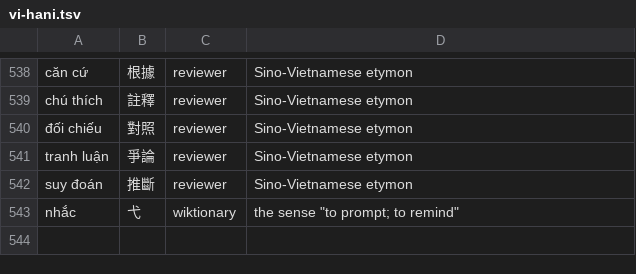
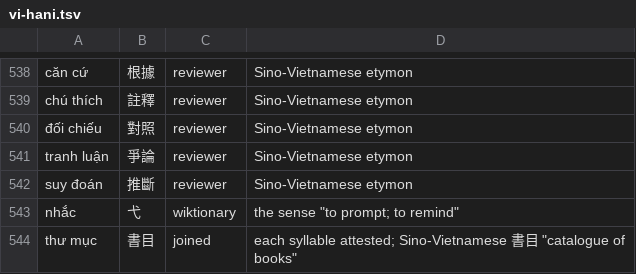
Before and after one commit to mkpoli/glyph-atlas, a TSV file: data/vocab/vi-hani.tsv, drawn as a sheet; only a part is shown, gaps mark what is left out.

```diff
--- a/data/vocab/vi-hani.tsv
+++ b/data/vocab/vi-hani.tsv
@@ -543 +543,2 @@ suy đoán	推斷	reviewer	Sino-Vietnamese etymon
 nhắc	弋	wiktionary	the sense "to prompt; to remind"
+thư mục	書目	joined	each syllable attested; Sino-Vietnamese 書目 "catalogue of books"
```
Also changed, not shown: 15 other files.
